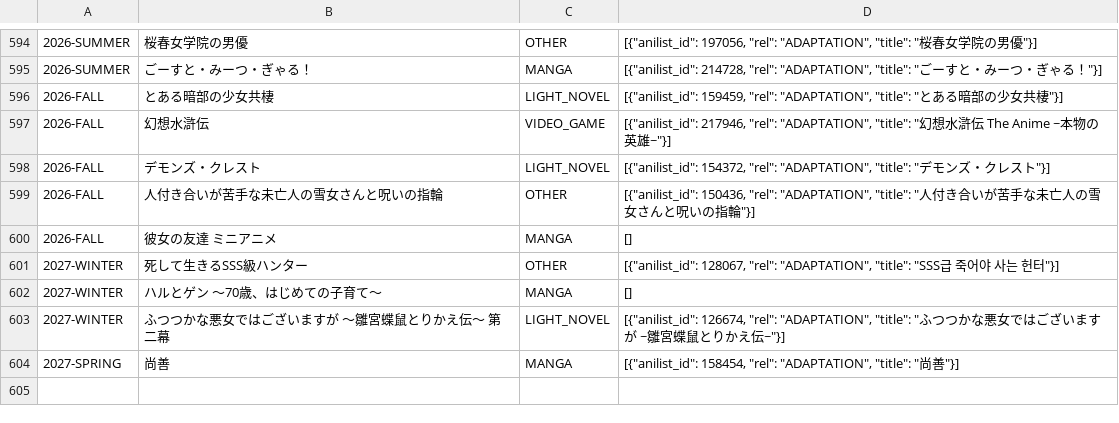
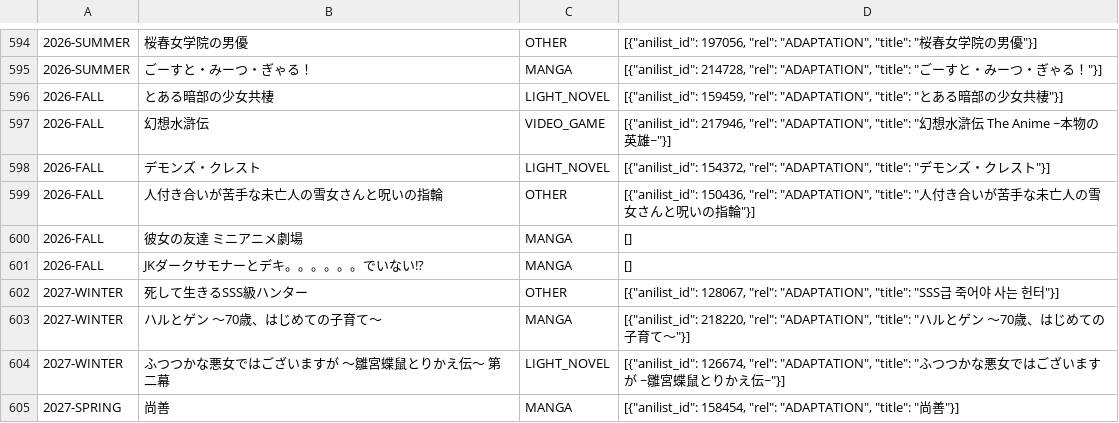
Before and after one commit to shuichi0725-cmyk/MANGAL, a TSV file: docs/production-diagnostics/anime-season-holds.tsv, drawn as a sheet; only a part is shown, gaps mark what is left out.

```diff
--- a/docs/production-diagnostics/anime-season-holds.tsv
+++ b/docs/production-diagnostics/anime-season-holds.tsv
@@ -599,5 +599,6 @@
 2026-FALL	人付き合いが苦手な未亡人の雪女さんと呪いの指輪	OTHER	[{"anilist_id": 150436, "rel": "ADAPTATION", "title": "人付き合いが苦手な未亡人の雪女さんと呪いの指輪"}]
-2026-FALL	彼女の友達 ミニアニメ	MANGA	[]
+2026-FALL	彼女の友達 ミニアニメ劇場	MANGA	[]
+2026-FALL	JKダークサモナーとデキ。。。。。。でいない!?	MANGA	[]
 2027-WINTER	死して生きるSSS級ハンター	OTHER	[{"anilist_id": 128067, "rel": "ADAPTATION", "title": "SSS급 죽어야 사는 헌터"}]
-2027-WINTER	ハルとゲン ～70歳、はじめての子育て～	MANGA	[]
+2027-WINTER	ハルとゲン ～70歳、はじめての子育て～	MANGA	[{"anilist_id": 218220, "rel": "ADAPTATION", "title": "ハルとゲン ～70歳、はじめての子育て～"}]
 2027-WINTER	ふつつかな悪女ではございますが ～雛宮蝶鼠とりかえ伝～ 第二幕	LIGHT_NOVEL	[{"anilist_id": 126674, "rel": "ADAPTATION", "title": "ふつつかな悪女ではございますが ~雛宮蝶鼠とりかえ伝~"}]
```
Also changed, not shown: docs/production-diagnostics/animatetimes-season-gap.tsv, 44 other files.
